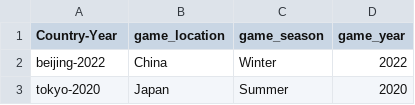
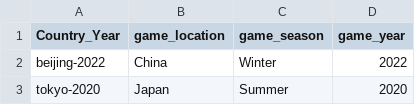
Before and after one commit to rudran1/Project_3_Olympics, a CSV file: Hosts.csv, drawn as a sheet; only a part is shown.

Commit message:
Hosts.csv

```diff
--- a/Hosts.csv
+++ b/Hosts.csv
@@ -1,2 +1,2 @@
-Country-Year,game_location,game_season,game_year
+Country_Year,game_location,game_season,game_year
 beijing-2022,China,Winter,2022
```
